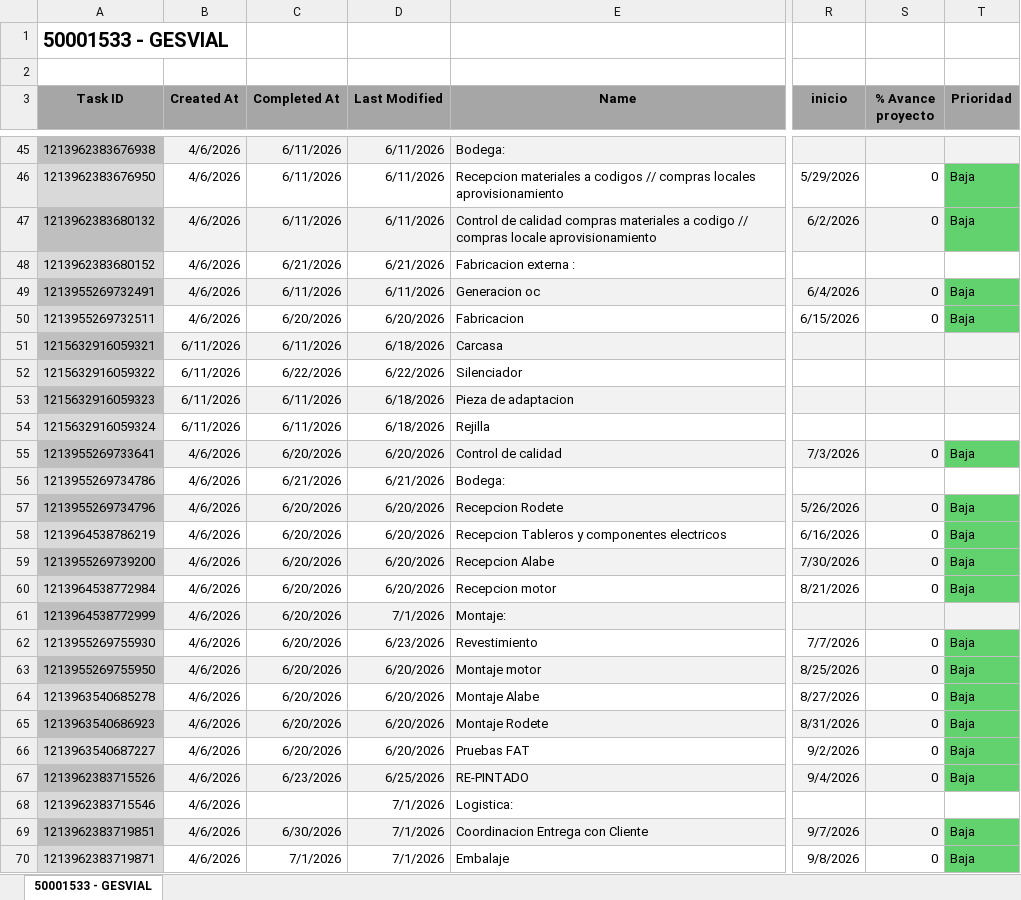
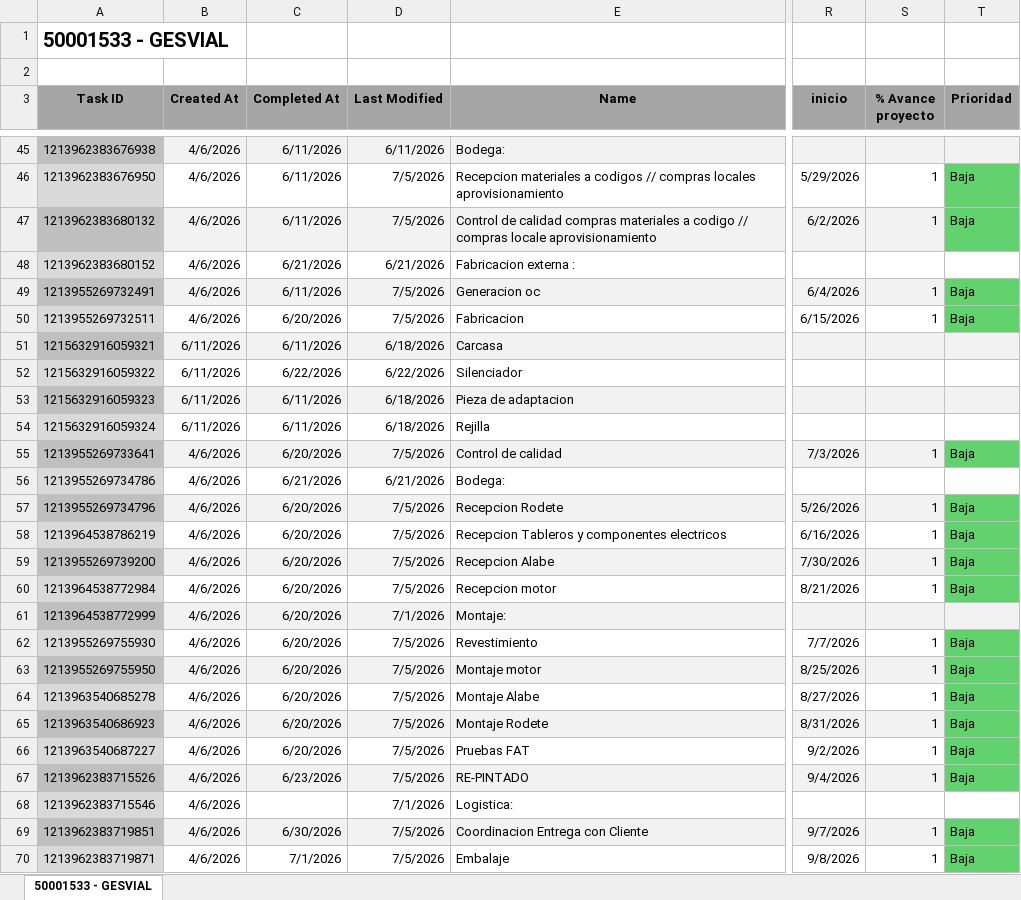
Before and after one commit to Nicolas-2026z/zitron-dashboard, an Excel workbook: data/50001533 - GESVIAL.xlsx, sheet 50001533 - GESVIAL, drawn as a sheet; only a part is shown, gaps mark what is left out; values as stored, in another font and other column widths than the file's, no borders; charts and pictures not drawn; the diff covers the shown part only; the diff names each change by its address in the sheet, - before the commit and + after, or states it on an @@ line.

```diff
--- a/data/50001533 - GESVIAL.xlsx (sheet 50001533 - GESVIAL)
+++ b/data/50001533 - GESVIAL.xlsx (sheet 50001533 - GESVIAL)
-D46:D47 (Last Modified): 6/11/2026
+D46:D47 (Last Modified): 7/5/2026
-S46:S47 (% Avance proyecto): 0
+S46:S47 (% Avance proyecto): 1
-D49 (Last Modified): 6/11/2026
+D49 (Last Modified): 7/5/2026
-S49:S50 (% Avance proyecto): 0
+S49:S50 (% Avance proyecto): 1
-D50 (Last Modified): 6/20/2026
+D50 (Last Modified): 7/5/2026
-D55 (Last Modified): 6/20/2026
+D55 (Last Modified): 7/5/2026
-S55 (% Avance proyecto): 0
+S55 (% Avance proyecto): 1
-D57:D60 (Last Modified): 6/20/2026
+D57:D60 (Last Modified): 7/5/2026
-S57:S60 (% Avance proyecto): 0
+S57:S60 (% Avance proyecto): 1
-D62 (Last Modified): 6/23/2026
+D62 (Last Modified): 7/5/2026
-S62:S67 (% Avance proyecto): 0
+S62:S67 (% Avance proyecto): 1
-D63:D66 (Last Modified): 6/20/2026
+D63:D66 (Last Modified): 7/5/2026
-D67 (Last Modified): 6/25/2026
+D67 (Last Modified): 7/5/2026
-D69:D70 (Last Modified): 7/1/2026
+D69:D70 (Last Modified): 7/5/2026
-S69:S70 (% Avance proyecto): 0
+S69:S70 (% Avance proyecto): 1
```
Also changed, not shown: 38 edited cells elsewhere in this sheet, data/50001415 - ZITRON PERU METRO LIMA E05.xlsx, data/50001498 - CALABRESSE METRO STO DOMINGO POZOS.xlsx, 41 other files.
